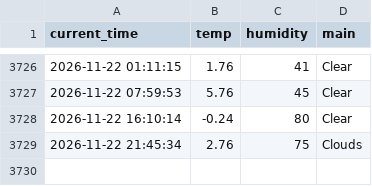
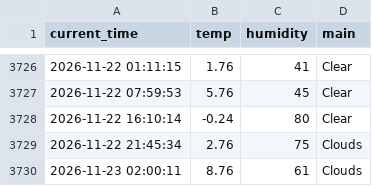
Before and after one commit to nayeho/weather_5m, a CSV file: weather.csv, drawn as a sheet; only a part is shown, gaps mark what is left out; the diff names each change by its address in the sheet, - before the commit and + after, or states it on an @@ line.

```diff
--- a/weather.csv
+++ b/weather.csv
+row 3730: 2026-11-23 02:00:11 | 8.76 | 61 | Clouds
```
